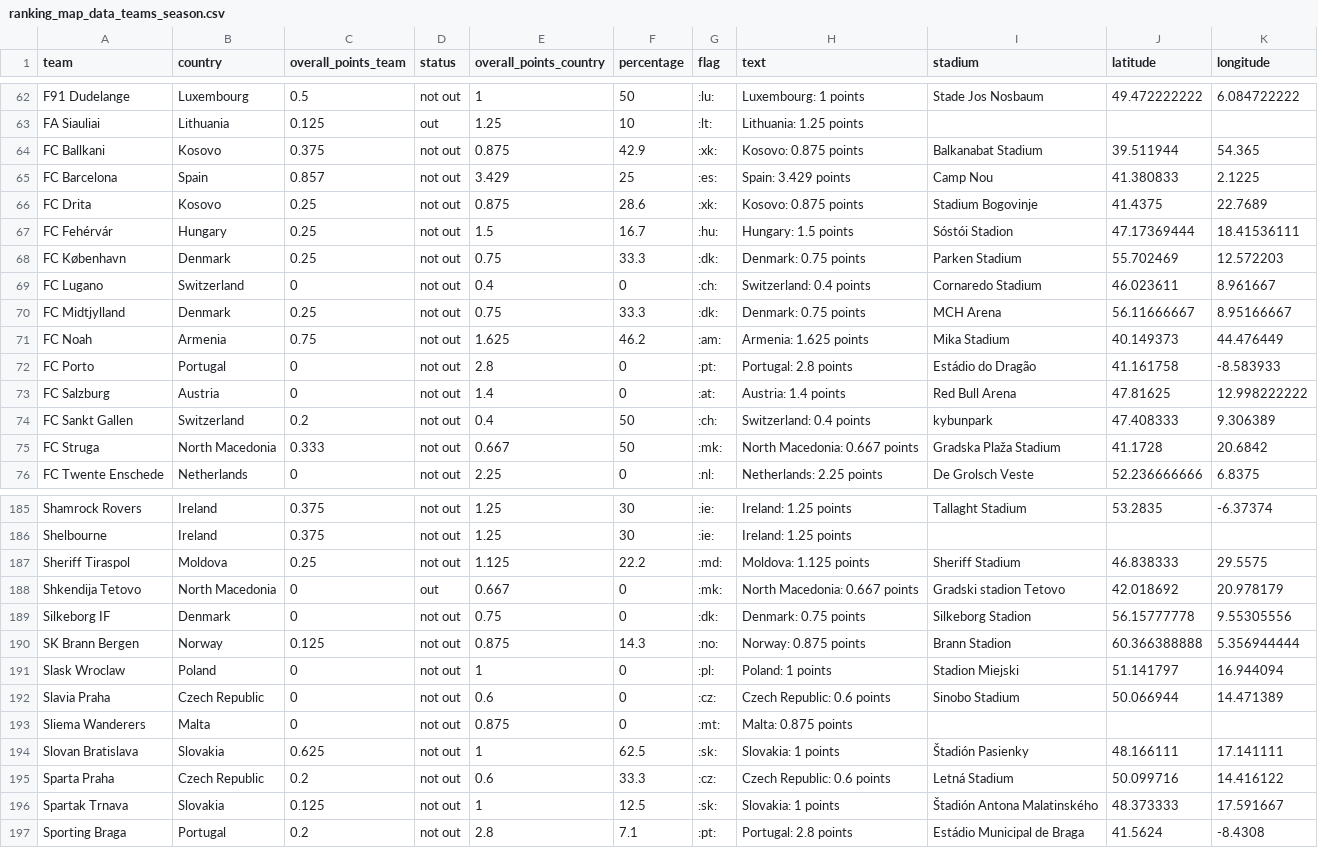
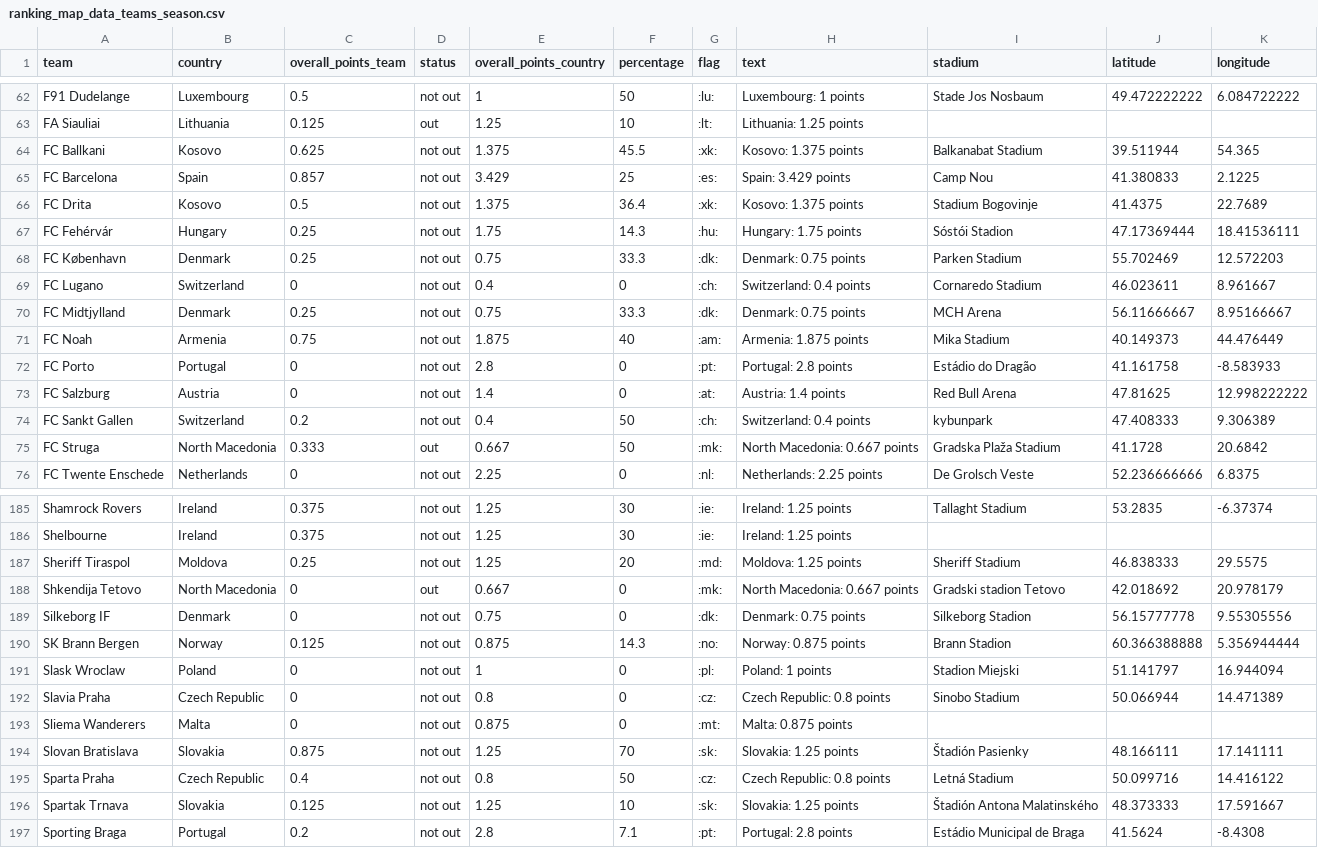
Before and after one commit to swissfootdata/UEFA_Rankings, a CSV file: Output/ranking_map_data_teams_season.csv, drawn as a sheet; only a part is shown, gaps mark what is left out; the diff covers the shown part only.

```diff
--- a/Output/ranking_map_data_teams_season.csv
+++ b/Output/ranking_map_data_teams_season.csv
@@ -63,6 +63,6 @@
 "FA Siauliai","Lithuania",0.125,"out",1.25,10,":lt:","Lithuania: 1.25 points",,,
-"FC Ballkani","Kosovo",0.375,"not out",0.875,42.9,":xk:","Kosovo: 0.875 points","Balkanabat Stadium",39.511944,54.365
+"FC Ballkani","Kosovo",0.625,"not out",1.375,45.5,":xk:","Kosovo: 1.375 points","Balkanabat Stadium",39.511944,54.365
 "FC Barcelona","Spain",0.857,"not out",3.429,25,":es:","Spain: 3.429 points","Camp Nou",41.380833,2.1225
-"FC Drita","Kosovo",0.25,"not out",0.875,28.6,":xk:","Kosovo: 0.875 points","Stadium Bogovinje",41.4375,22.7689
-"FC Fehérvár","Hungary",0.25,"not out",1.5,16.7,":hu:","Hungary: 1.5 points","Sóstói Stadion",47.17369444,18.41536111
+"FC Drita","Kosovo",0.5,"not out",1.375,36.4,":xk:","Kosovo: 1.375 points","Stadium Bogovinje",41.4375,22.7689
+"FC Fehérvár","Hungary",0.25,"not out",1.75,14.3,":hu:","Hungary: 1.75 points","Sóstói Stadion",47.17369444,18.41536111
 "FC København","Denmark",0.25,"not out",0.75,33.3,":dk:","Denmark: 0.75 points","Parken Stadium",55.702469,12.572203
@@ -70,3 +70,3 @@
 "FC Midtjylland","Denmark",0.25,"not out",0.75,33.3,":dk:","Denmark: 0.75 points","MCH Arena",56.11666667,8.95166667
-"FC Noah","Armenia",0.75,"not out",1.625,46.2,":am:","Armenia: 1.625 points","Mika Stadium",40.149373,44.476449
+"FC Noah","Armenia",0.75,"not out",1.875,40,":am:","Armenia: 1.875 points","Mika Stadium",40.149373,44.476449
 "FC Porto","Portugal",0,"not out",2.8,0,":pt:","Portugal: 2.8 points","Estádio do Dragão",41.161758,-8.583933
@@ -74,3 +74,3 @@
 "FC Sankt Gallen","Switzerland",0.2,"not out",0.4,50,":ch:","Switzerland: 0.4 points","kybunpark",47.408333,9.306389
-"FC Struga","North Macedonia",0.333,"not out",0.667,50,":mk:","North Macedonia: 0.667 points","Gradska Plaža Stadium",41.1728,20.6842
+"FC Struga","North Macedonia",0.333,"out",0.667,50,":mk:","North Macedonia: 0.667 points","Gradska Plaža Stadium",41.1728,20.6842
 "FC Twente Enschede","Netherlands",0,"not out",2.25,0,":nl:","Netherlands: 2.25 points","De Grolsch Veste",52.236666666,6.8375
@@ -186,3 +186,3 @@
 "Shelbourne","Ireland",0.375,"not out",1.25,30,":ie:","Ireland: 1.25 points",,,
-"Sheriff Tiraspol","Moldova",0.25,"not out",1.125,22.2,":md:","Moldova: 1.125 points","Sheriff Stadium",46.838333,29.5575
+"Sheriff Tiraspol","Moldova",0.25,"not out",1.25,20,":md:","Moldova: 1.25 points","Sheriff Stadium",46.838333,29.5575
 "Shkendija Tetovo","North Macedonia",0,"out",0.667,0,":mk:","North Macedonia: 0.667 points","Gradski stadion Tetovo",42.018692,20.978179
@@ -191,7 +191,7 @@
 "Slask Wroclaw","Poland",0,"not out",1,0,":pl:","Poland: 1 points","Stadion Miejski",51.141797,16.944094
-"Slavia Praha","Czech Republic",0,"not out",0.6,0,":cz:","Czech Republic: 0.6 points","Sinobo Stadium",50.066944,14.471389
+"Slavia Praha","Czech Republic",0,"not out",0.8,0,":cz:","Czech Republic: 0.8 points","Sinobo Stadium",50.066944,14.471389
 "Sliema Wanderers","Malta",0,"not out",0.875,0,":mt:","Malta: 0.875 points",,,
-"Slovan Bratislava","Slovakia",0.625,"not out",1,62.5,":sk:","Slovakia: 1 points","Štadión Pasienky",48.166111,17.141111
-"Sparta Praha","Czech Republic",0.2,"not out",0.6,33.3,":cz:","Czech Republic: 0.6 points","Letná Stadium",50.099716,14.416122
-"Spartak Trnava","Slovakia",0.125,"not out",1,12.5,":sk:","Slovakia: 1 points","Štadión Antona Malatinského",48.373333,17.591667
+"Slovan Bratislava","Slovakia",0.875,"not out",1.25,70,":sk:","Slovakia: 1.25 points","Štadión Pasienky",48.166111,17.141111
+"Sparta Praha","Czech Republic",0.4,"not out",0.8,50,":cz:","Czech Republic: 0.8 points","Letná Stadium",50.099716,14.416122
+"Spartak Trnava","Slovakia",0.125,"not out",1.25,10,":sk:","Slovakia: 1.25 points","Štadión Antona Malatinského",48.373333,17.591667
 "Sporting Braga","Portugal",0.2,"not out",2.8,7.1,":pt:","Portugal: 2.8 points","Estádio Municipal de Braga",41.5624,-8.4308
```
Also changed, not shown: 134 edited cells elsewhere in this file, Output/ranking_map_data.csv, Output/ranking_map_data_teams.csv, 6 other files.
